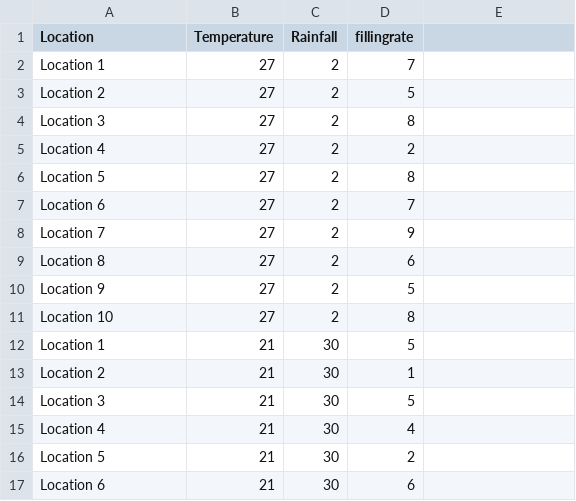
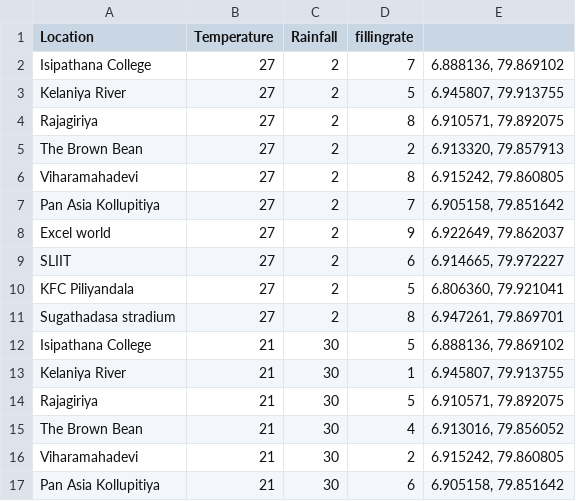
Before and after one commit to paXindu/wcmAI, a CSV file: new.csv, drawn as a sheet; only a part is shown; the diff covers the shown part only.

```diff
--- a/new.csv
+++ b/new.csv
@@ -2,16 +2,16 @@
-Location 1,27,2,7
-Location 2,27,2,5
-Location 3,27,2,8
-Location 4,27,2,2
-Location 5,27,2,8
-Location 6,27,2,7
-Location 7,27,2,9
-Location 8,27,2,6
-Location 9,27,2,5
-Location 10,27,2,8
-Location 1,21,30,5
-Location 2,21,30,1
-Location 3,21,30,5
-Location 4,21,30,4
-Location 5,21,30,2
-Location 6,21,30,6
+Isipathana College,27,2,7,"6.888136, 79.869102"
+Kelaniya River,27,2,5,"6.945807, 79.913755"
+Rajagiriya,27,2,8,"6.910571, 79.892075"
+The Brown Bean,27,2,2,"6.913320, 79.857913"
+Viharamahadevi,27,2,8,"6.915242, 79.860805"
+Pan Asia Kollupitiya,27,2,7,"6.905158, 79.851642"
+Excel world,27,2,9,"6.922649, 79.862037"
+SLIIT,27,2,6,"6.914665, 79.972227"
+KFC Piliyandala,27,2,5,"6.806360, 79.921041"
+Sugathadasa stradium,27,2,8,"6.947261, 79.869701"
+Isipathana College,21,30,5,"6.888136, 79.869102"
+Kelaniya River,21,30,1,"6.945807, 79.913755"
+Rajagiriya,21,30,5,"6.910571, 79.892075"
+The Brown Bean,21,30,4,"6.913016, 79.856052"
+Viharamahadevi,21,30,2,"6.915242, 79.860805"
+Pan Asia Kollupitiya,21,30,6,"6.905158, 79.851642"
```
Also changed, not shown: 28 edited cells elsewhere in this file, 3 other files.
